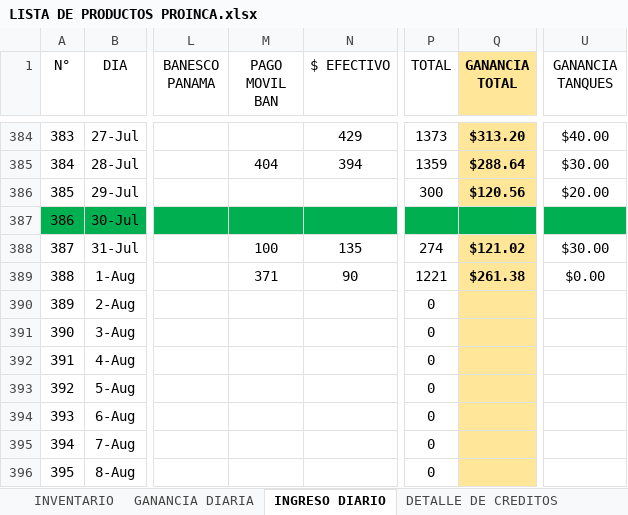
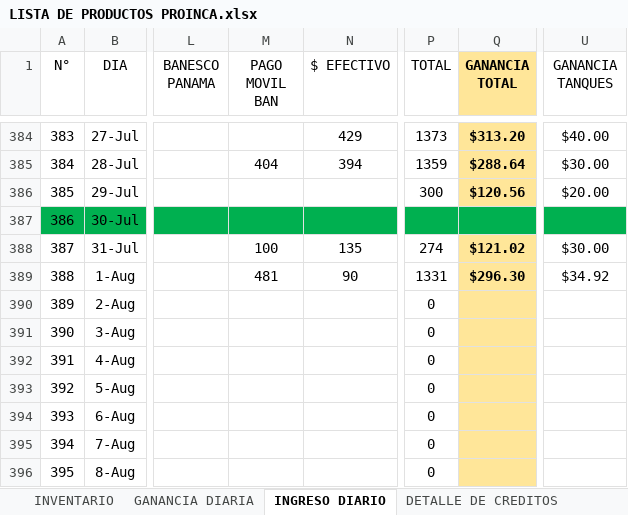
Before and after one commit to JPuente25/Proinca, an Excel workbook: LISTA DE PRODUCTOS PROINCA.xlsx, sheet INGRESO DIARIO, drawn as a sheet; only a part is shown, gaps mark what is left out; values as stored, in another font and other column widths than the file's, no borders; the diff names each change by its address in the sheet, - before the commit and + after, or states it on an @@ line.

```diff
--- a/LISTA DE PRODUCTOS PROINCA.xlsx (sheet INGRESO DIARIO)
+++ b/LISTA DE PRODUCTOS PROINCA.xlsx (sheet INGRESO DIARIO)
-M389 (PAGO MOVIL BAN): 371
+M389 (PAGO MOVIL BAN): 481
-P389 (TOTAL): 1221
+P389 (TOTAL): 1331
-Q389 (GANANCIA TOTAL): $261.38
+Q389 (GANANCIA TOTAL): $296.30
-U389 (GANANCIA TANQUES): $0.00
+U389 (GANANCIA TANQUES): $34.92
```
Also changed, not shown: sheet GANANCIA DIARIA.
